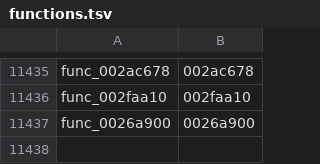
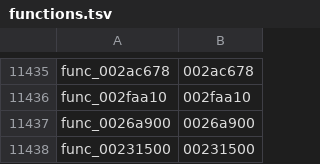
Before and after one commit to zcroker/kh2, a TSV file: functions.tsv, drawn as a sheet; only a part is shown, gaps mark what is left out; the diff names each change by its address in the sheet, - before the commit and + after, or states it on an @@ line.

```diff
--- a/functions.tsv
+++ b/functions.tsv
+row 11438: func_00231500 | 00231500
```
Also changed, not shown: 1 other file.
